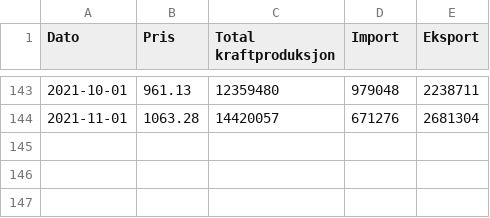
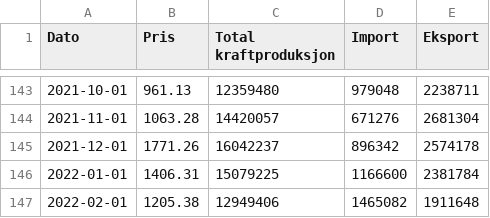
Before and after one commit to espensirnes/public, a CSV file: kraft pris-prod.csv, drawn as a sheet; only a part is shown, gaps mark what is left out.

Commit message:
added annual data

```diff
--- a/kraft pris-prod.csv
+++ b/kraft pris-prod.csv
@@ -144 +144,4 @@
 2021-11-01;1063.28;14420057;671276;2681304
+2021-12-01;1771.26;16042237;896342;2574178
+2022-01-01;1406.31;15079225;1166600;2381784
+2022-02-01;1205.38;12949406;1465082;1911648
```
Also changed, not shown: 2 other files.
